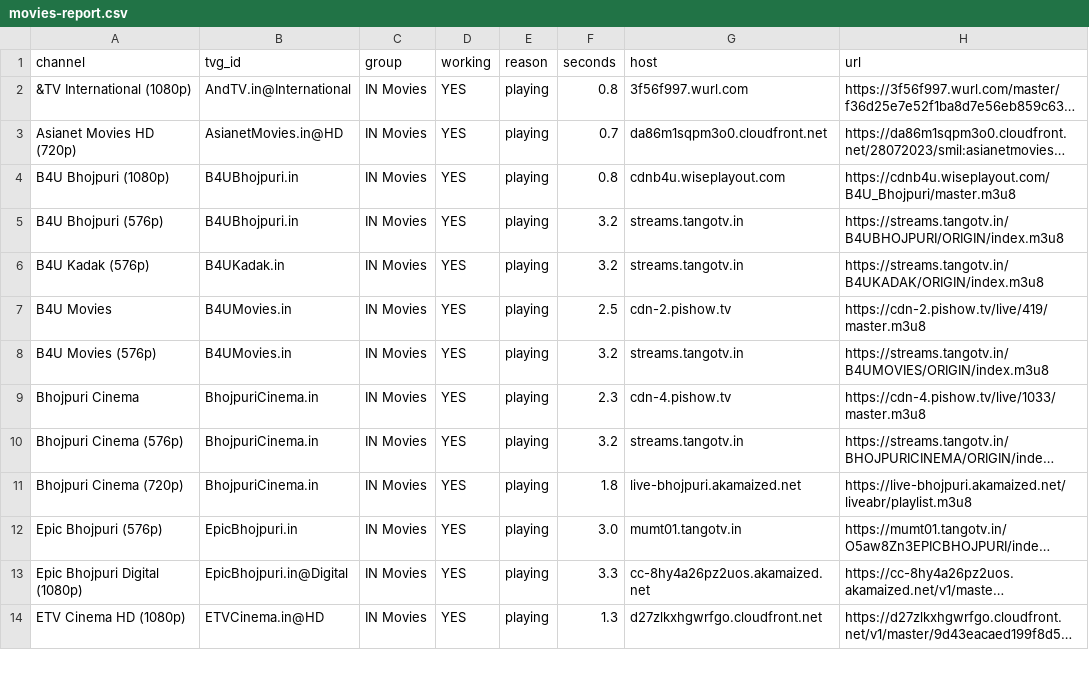
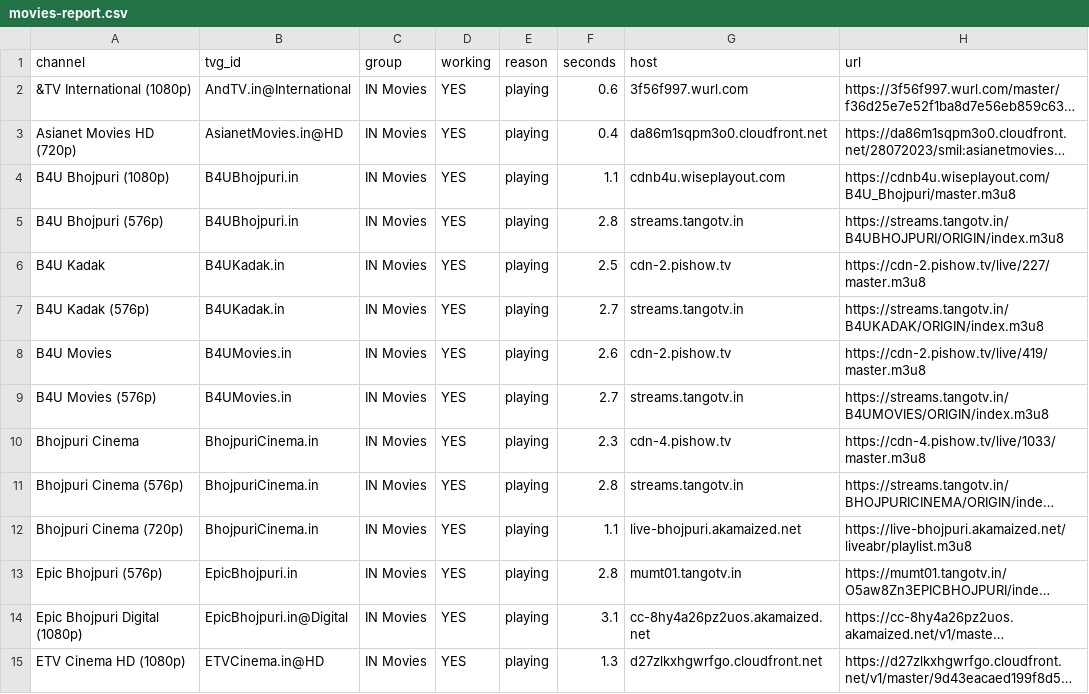
Before and after one commit to Inam321/iptv, a CSV file: reports/movies-report.csv, drawn as a sheet; only a part is shown; long unchanged cells end in …; addresses are those after the commit; the diff covers the shown part only; the diff names each change by its address in the sheet, - before the commit and + after, or states it on an @@ line.

```diff
--- a/reports/movies-report.csv
+++ b/reports/movies-report.csv
-F2 (seconds): 0.8
+F2 (seconds): 0.6
-F3 (seconds): 0.7
+F3 (seconds): 0.4
-F4 (seconds): 0.8
+F4 (seconds): 1.1
-F5 (seconds): 3.2
+F5 (seconds): 2.8
+row 6: B4U Kadak | B4UKadak.in | IN Movies | YES | playing | 2.5 | cdn-2.pishow.tv | https://cdn-2.pishow.tv/live/227/master.m3u8
-F7 (seconds): 3.2
+F7 (seconds): 2.7
-F8 (seconds): 2.5
+F8 (seconds): 2.6
-F9 (seconds): 3.2
+F9 (seconds): 2.7
-F11 (seconds): 3.2
+F11 (seconds): 2.8
-F12 (seconds): 1.8
+F12 (seconds): 1.1
-F13 (seconds): 3.0
+F13 (seconds): 2.8
-F14 (seconds): 3.3
+F14 (seconds): 3.1
```
Also changed, not shown: 2 added rows, 9 removed rows and 57 edited cells elsewhere in this file, reports/entertainment-report.csv, reports/kids-report.csv, 14 other files.
